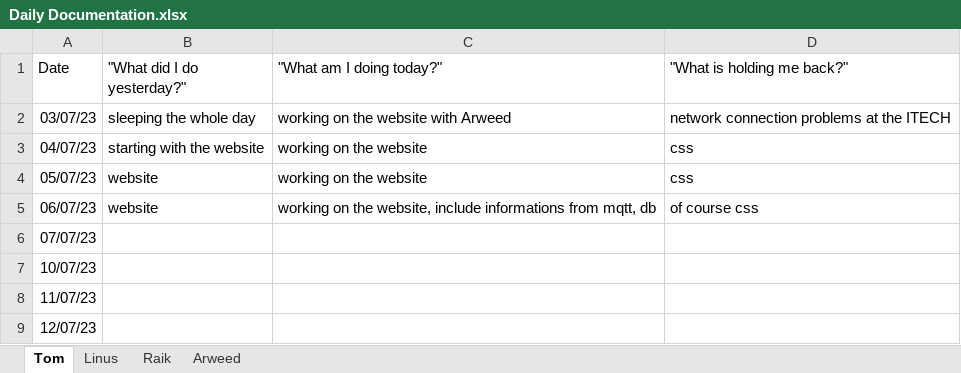
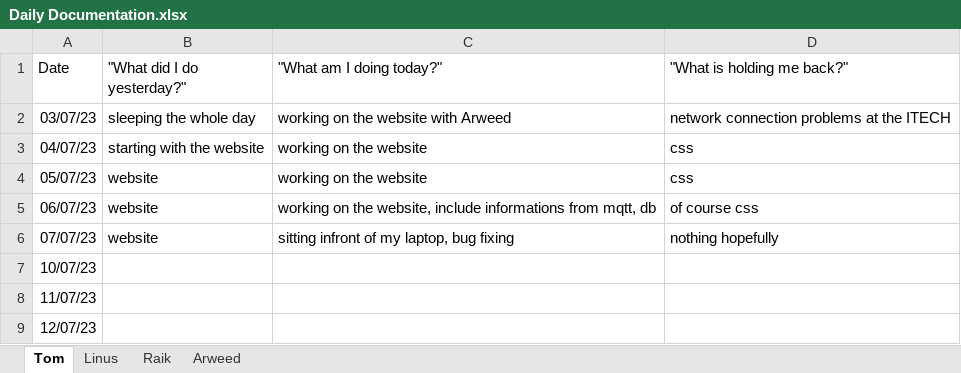
Before and after one commit to ximragequit/SmartSystemsBS14, an Excel workbook: challenge_4/SCRUM/Daily Documentation.xlsx, sheet Tom, drawn as a sheet; values as stored, in another font and other column widths than the file's, no borders; the diff names each change by its address in the sheet, - before the commit and + after, or states it on an @@ line.

```diff
--- a/challenge_4/SCRUM/Daily Documentation.xlsx (sheet Tom)
+++ b/challenge_4/SCRUM/Daily Documentation.xlsx (sheet Tom)
-B6 ("What did I do yesterday?"): (empty)
+B6 ("What did I do yesterday?"): website
-C6 ("What am I doing today?"): (empty)
+C6 ("What am I doing today?"): sitting infront of my laptop, bug fixing
-D6 ("What is holding me back?"): (empty)
+D6 ("What is holding me back?"): nothing hopefully
```
Also changed, not shown: sheet Arweed, sheet Raik.
